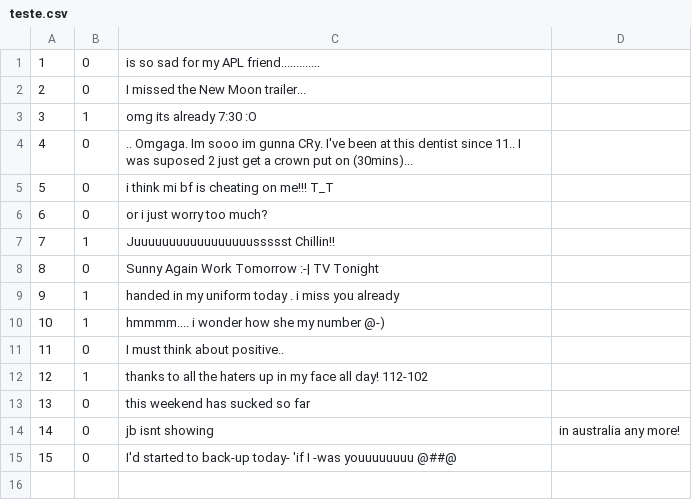
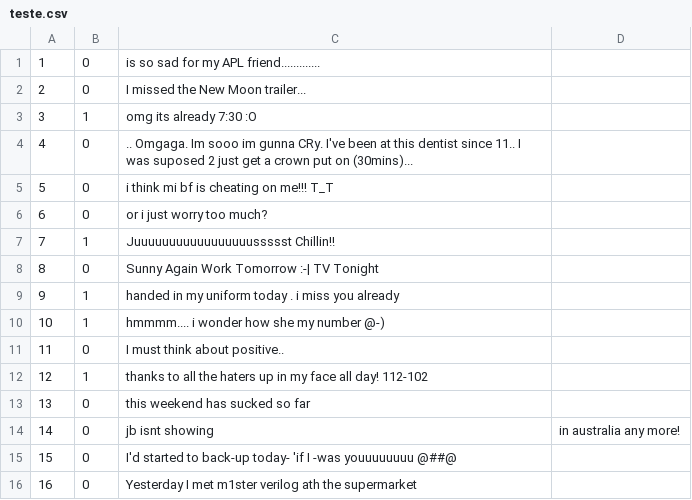
Before and after one commit to jvolima/trabalhoORI, a CSV file: files/teste.csv, drawn as a sheet; the diff names each change by its address in the sheet, - before the commit and + after, or states it on an @@ line.

```diff
--- a/files/teste.csv
+++ b/files/teste.csv
+row 16: 16 | 0 | Yesterday I met m1ster verilog ath the supermarket
```
Also changed, not shown: 6 other files.
